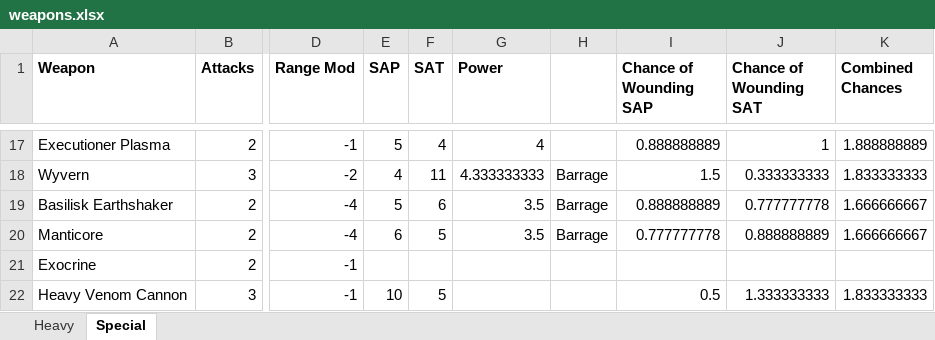
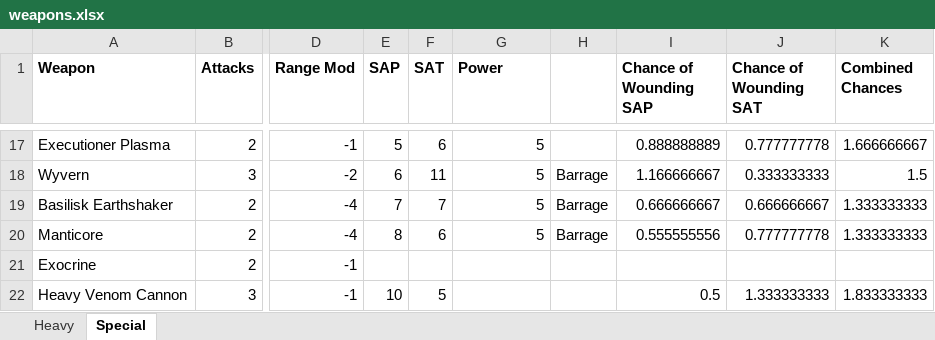
Before and after one commit to ahoang519/40klite, an Excel workbook: Raw Data/weapons.xlsx, sheet Special, drawn as a sheet; only a part is shown, gaps mark what is left out; values as stored, in another font and other column widths than the file's, no borders; the diff covers the shown part only; the diff names each change by its address in the sheet, - before the commit and + after, or states it on an @@ line.

Commit message:
Nerfed Russ weapons, fixed knight stuff

```diff
--- a/Raw Data/weapons.xlsx (sheet Special)
+++ b/Raw Data/weapons.xlsx (sheet Special)
-F17 (SAT): 4
+F17 (SAT): 6
-G17 (Power): 4
+G17 (Power): 5
-J17 (Chance of Wounding SAT): 1
+J17 (Chance of Wounding SAT): 0.777777778
-K17 (Combined Chances): 1.888888889
+K17 (Combined Chances): 1.666666667
-E18 (SAP): 4
+E18 (SAP): 6
-G18 (Power): 4.333333333
+G18 (Power): 5
-I18 (Chance of Wounding SAP): 1.5
+I18 (Chance of Wounding SAP): 1.166666667
-K18 (Combined Chances): 1.833333333
+K18 (Combined Chances): 1.5
-E19 (SAP): 5
+E19 (SAP): 7
-F19 (SAT): 6
+F19 (SAT): 7
-G19:G20 (Power): 3.5
+G19:G20 (Power): 5
-I19 (Chance of Wounding SAP): 0.888888889
+I19 (Chance of Wounding SAP): 0.666666667
-J19 (Chance of Wounding SAT): 0.777777778
+J19 (Chance of Wounding SAT): 0.666666667
-K19:K20 (Combined Chances): 1.666666667
+K19:K20 (Combined Chances): 1.333333333
-E20 (SAP): 6
+E20 (SAP): 8
-F20 (SAT): 5
+F20 (SAT): 6
-I20 (Chance of Wounding SAP): 0.777777778
+I20 (Chance of Wounding SAP): 0.555555556
-J20 (Chance of Wounding SAT): 0.888888889
+J20 (Chance of Wounding SAT): 0.777777778
```
Also changed, not shown: 33 edited cells elsewhere in this sheet, formulas that keep their value, 27 other files.
